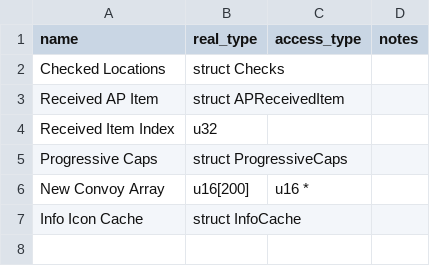
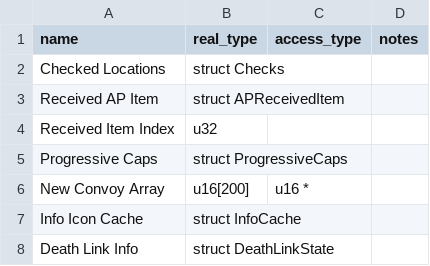
Before and after one commit to CT075/fe8-archipelago, a CSV file: data/ram_structures.csv, drawn as a sheet.

Commit message:
implement deathlink
Signed-off-by: Cameron Wong <cam@camdar.io>

```diff
--- a/data/ram_structures.csv
+++ b/data/ram_structures.csv
@@ -7 +7,2 @@ New Convoy Array,u16[200],u16 *,
 Info Icon Cache,struct InfoCache,,
+Death Link Info,struct DeathLinkState,,
```
Also changed, not shown: 14 other files.
